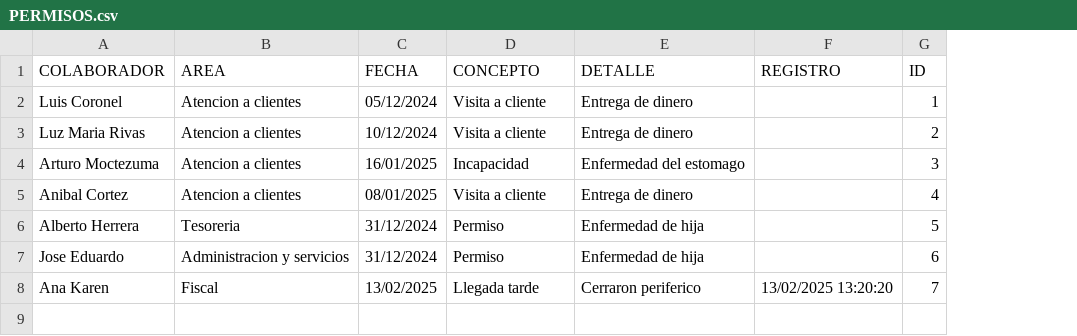
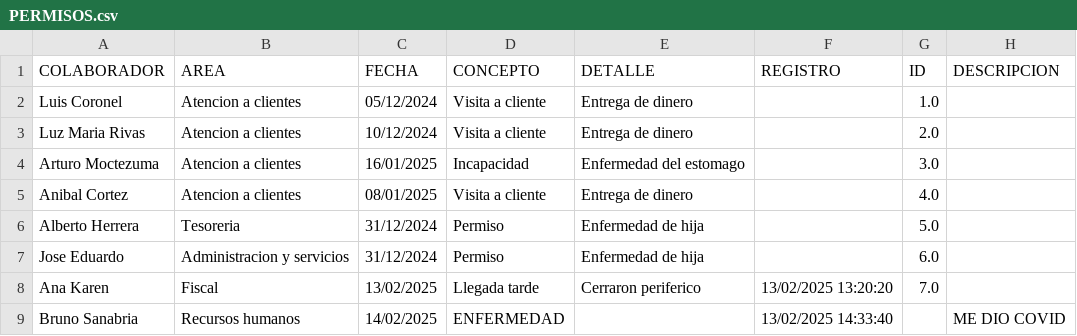
Before and after one commit to BM1012/AsistenciasTV, a CSV file: PERMISOS.csv, drawn as a sheet; the diff names each change by its address in the sheet, - before the commit and + after, or states it on an @@ line.

Commit message:
Actualización automatica del archivo

```diff
--- a/PERMISOS.csv
+++ b/PERMISOS.csv
+column H (DESCRIPCION), empty
-G2 (ID): 1
+G2 (ID): 1.0
-G3 (ID): 2
+G3 (ID): 2.0
-G4 (ID): 3
+G4 (ID): 3.0
-G5 (ID): 4
+G5 (ID): 4.0
-G6 (ID): 5
+G6 (ID): 5.0
-G7 (ID): 6
+G7 (ID): 6.0
-G8 (ID): 7
+G8 (ID): 7.0
+row 9: Bruno Sanabria | Recursos humanos | 14/02/2025 | ENFERMEDAD |  | 13/02/2025 14:33:40 |  | ME DIO COVID
```
